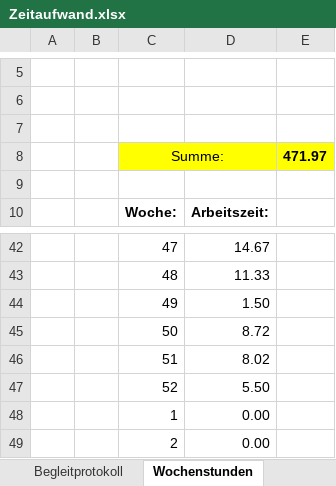
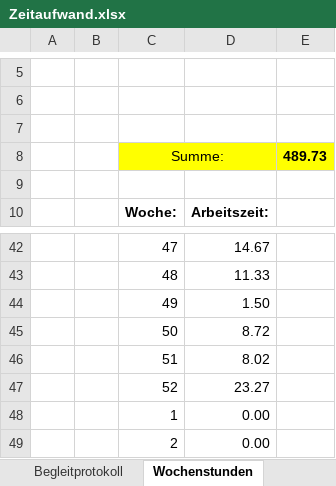
Before and after one commit to KSKevinKS/DA_Doku, an Excel workbook: Diplomarbeitsdukumentation/Zeitaufwand.xlsx, sheet Wochenstunden, drawn as a sheet; only a part is shown, gaps mark what is left out; values as stored, in another font and other column widths than the file's, no borders; charts and pictures not drawn; the diff names each change by its address in the sheet, - before the commit and + after, or states it on an @@ line.

```diff
--- a/Diplomarbeitsdukumentation/Zeitaufwand.xlsx (sheet Wochenstunden)
+++ b/Diplomarbeitsdukumentation/Zeitaufwand.xlsx (sheet Wochenstunden)
-E8: 471.97
+E8: 489.73
-D47: 5.50
+D47: 23.27
```
Also changed, not shown: sheet Begleitprotokoll, formulas that keep their value, charts or pictures, 1 other file.
